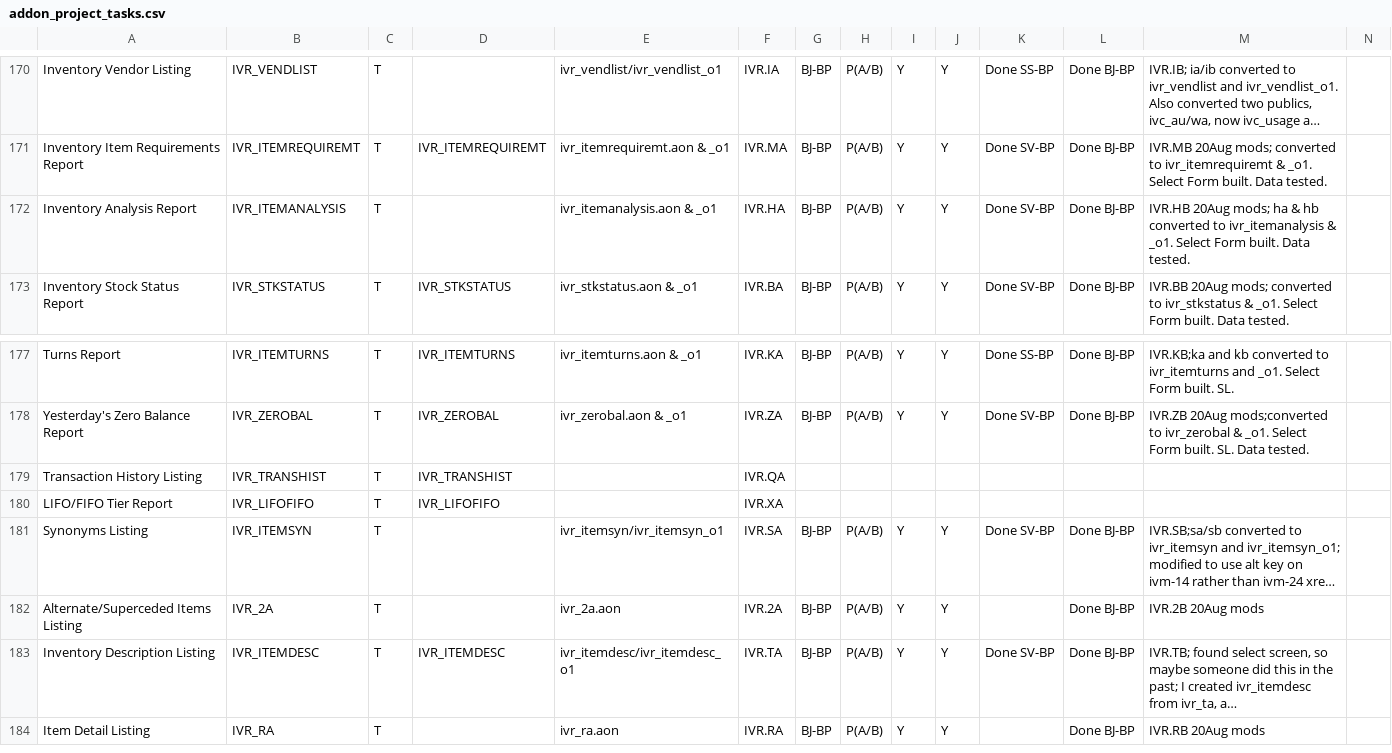
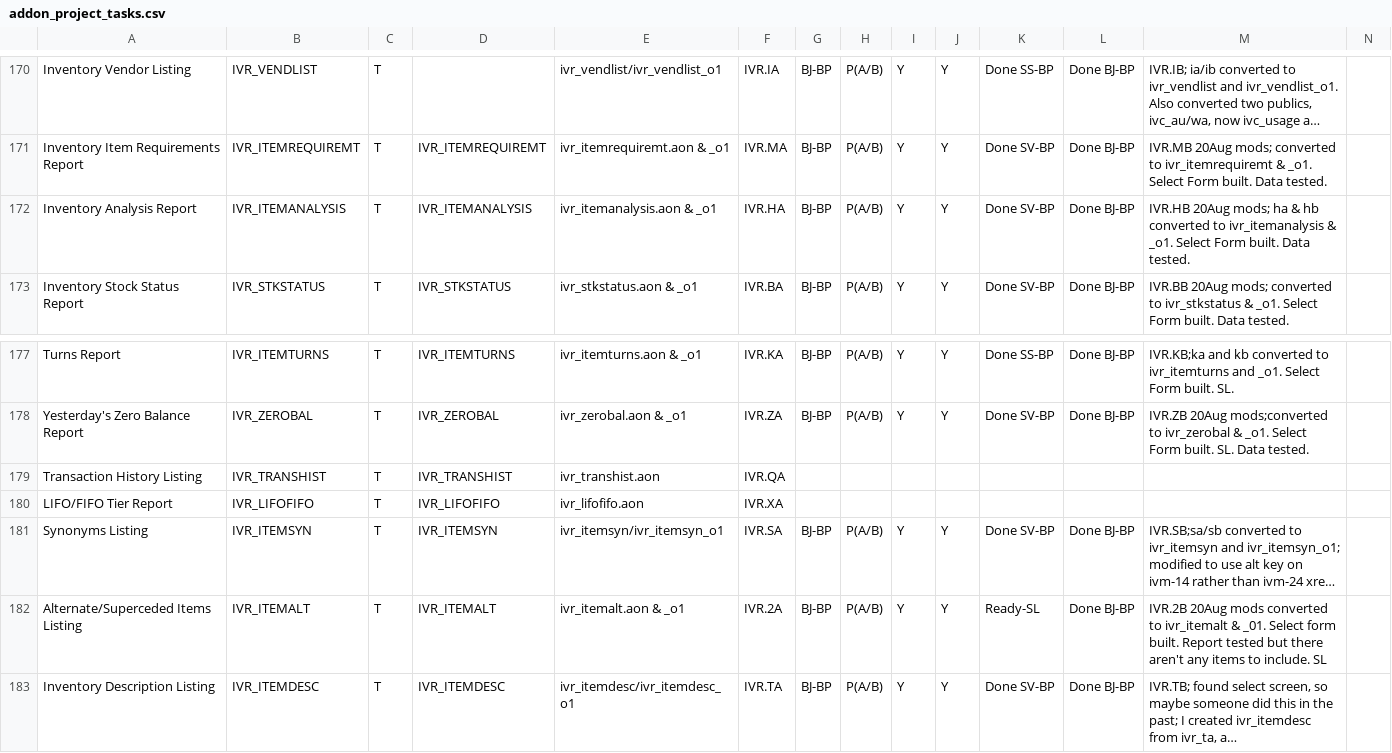
Before and after one commit to nmlynx/AddonSoftware, a CSV file: docs/addon_project_tasks.csv, drawn as a sheet; only a part is shown, gaps mark what is left out; the shorter side is filled out with more unchanged rows; long unchanged cells end in …; the diff names each change by its address in the sheet, - before the commit and + after, or states it on an @@ line.

Commit message:
Inventory Alternate/Superceded Item Listing

```diff
--- a/docs/addon_project_tasks.csv
+++ b/docs/addon_project_tasks.csv
-D172: (empty)
+D172: IVR_ITEMANALYSIS
-E179: (empty)
+E179: ivr_transhist.aon
-E180: (empty)
+E180: ivr_lifofifo.aon
-D181: (empty)
+D181: IVR_ITEMSYN
-B182: IVR_2A
+B182: IVR_ITEMALT
-D182: (empty)
+D182: IVR_ITEMALT
-E182: ivr_2a.aon
+E182: ivr_itemalt.aon & _o1
-K182: (empty)
+K182: Ready-SL
-M182: …20Aug mods
+M182: …20Aug mods converted to ivr_itemalt & _01. Select form built. Report tested but there aren't any items to include. SL
```
